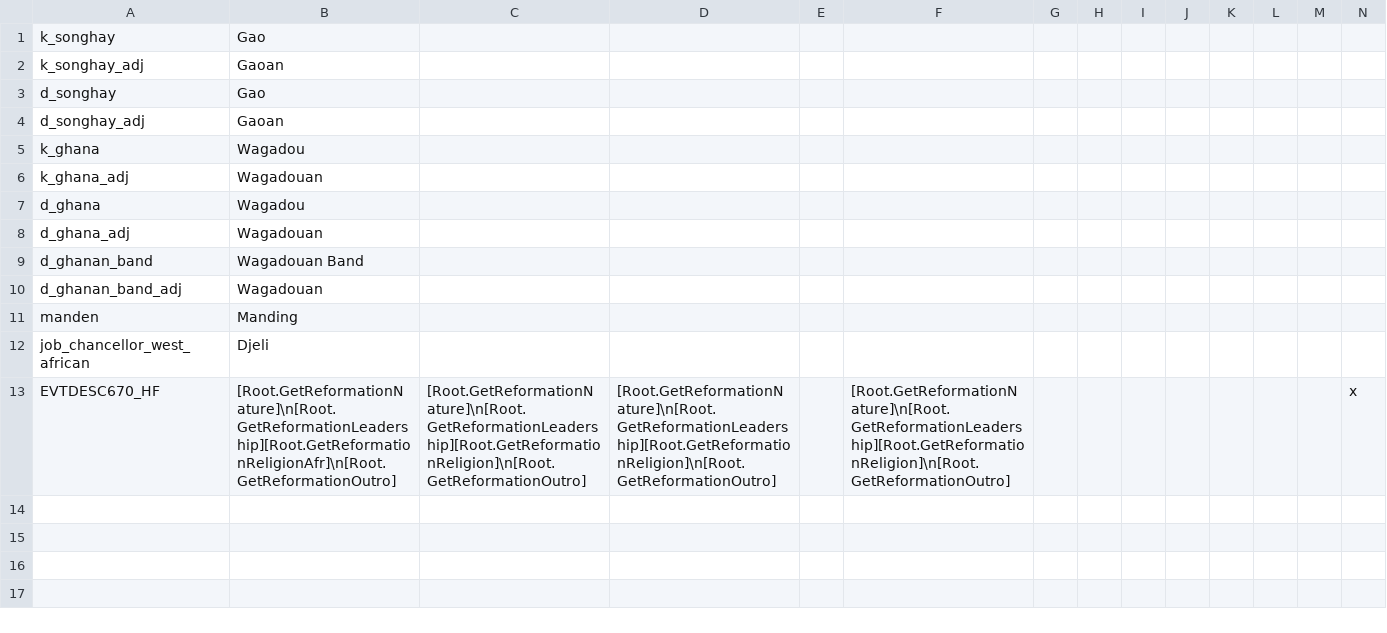
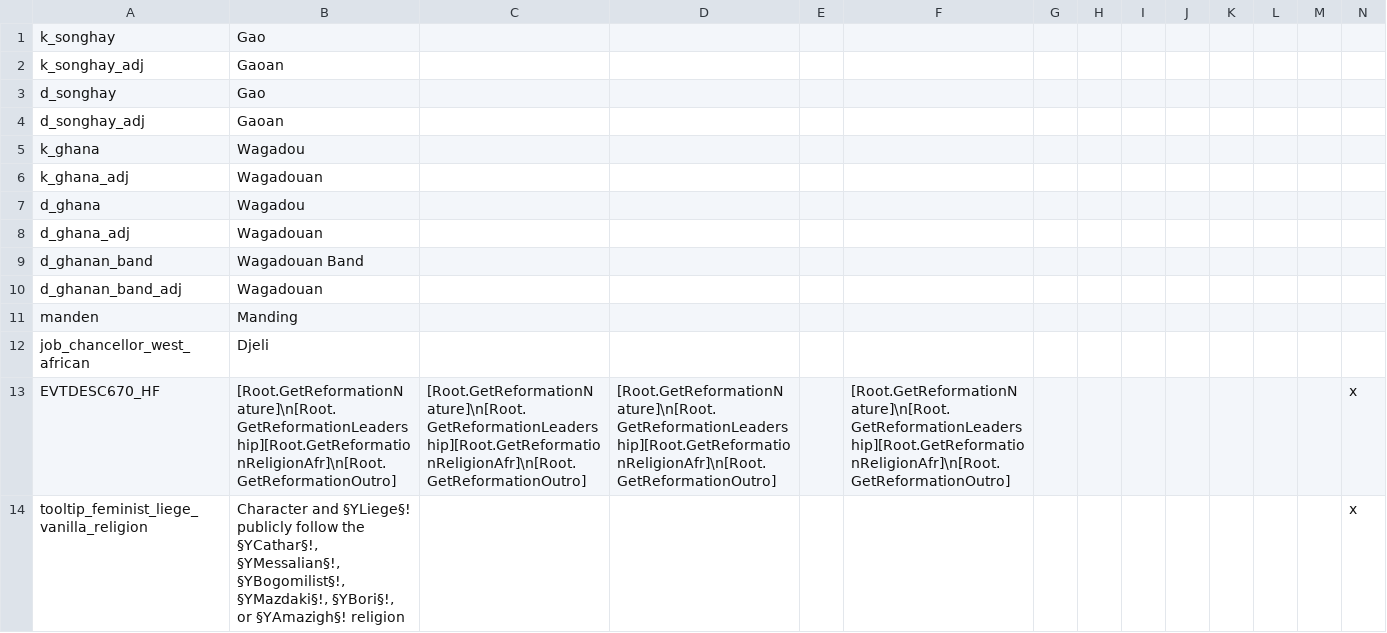
Before and after one commit to faiuwle/CK2AfricanReligionsMod, a CSV file: AfricanReligions/localisation/000_vanilla_overrides.csv, drawn as a sheet; only a part is shown; rows hold the shown columns only; the diff names each change by its address in the sheet, - before the commit and + after, or states it on an @@ line.

```diff
--- a/AfricanReligions/localisation/000_vanilla_overrides.csv
+++ b/AfricanReligions/localisation/000_vanilla_overrides.csv
-C13: [Root.GetReformationNature]\n[Root.GetReformationLeadership][Root.GetReformationReligion]\n[Root.GetReformationOutro]
+C13: [Root.GetReformationNature]\n[Root.GetReformationLeadership][Root.GetReformationReligionAfr]\n[Root.GetReformationOutro]
-D13: [Root.GetReformationNature]\n[Root.GetReformationLeadership][Root.GetReformationReligion]\n[Root.GetReformationOutro]
+D13: [Root.GetReformationNature]\n[Root.GetReformationLeadership][Root.GetReformationReligionAfr]\n[Root.GetReformationOutro]
-F13: [Root.GetReformationNature]\n[Root.GetReformationLeadership][Root.GetReformationReligion]\n[Root.GetReformationOutro]
+F13: [Root.GetReformationNature]\n[Root.GetReformationLeadership][Root.GetReformationReligionAfr]\n[Root.GetReformationOutro]
+row 14: tooltip_feminist_liege_vanilla_religion | Character and §YLiege§! publicly follow the §YCathar§!, §YMessalian§!, §YBogomilist§!, §YMazdaki§!, §YBori§!, or §YAmazigh§! religion |  |  |  |  |  |  |  |  |  |  |  | x
```
Also changed, not shown: AfricanReligions/localisation/afr_general_localization.csv, 4 other files.
